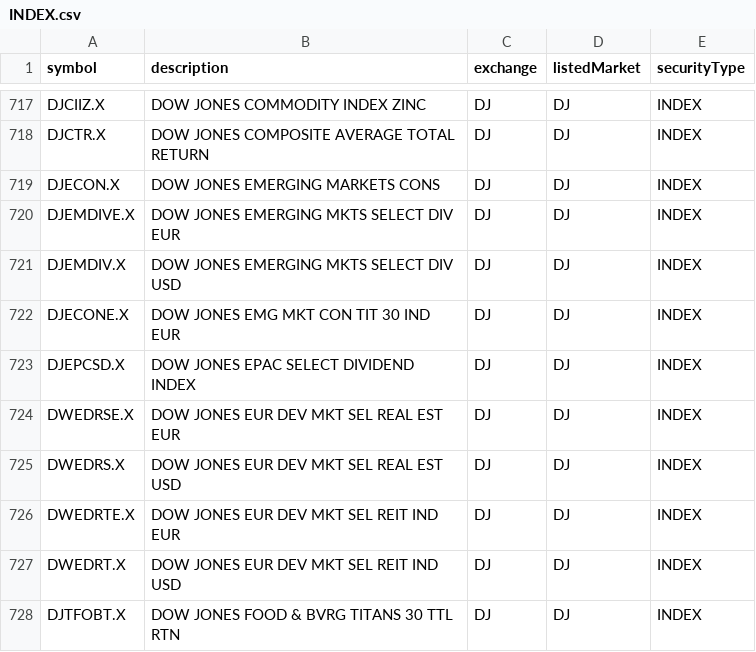
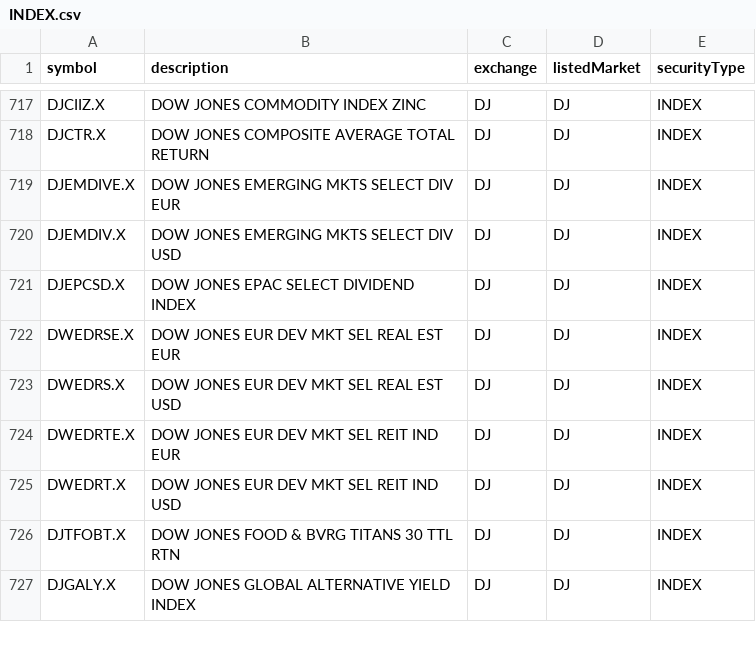
Before and after one commit to eigenkor/MarketForecaster-DTN-Symbol-Downloader, a CSV file: dtn_symbols/by_exchange/DJ/INDEX.csv, drawn as a sheet; only a part is shown, gaps mark what is left out; the shorter side is filled out with more unchanged rows; the diff names each change by its address in the sheet, - before the commit and + after, or states it on an @@ line.

```diff
--- a/dtn_symbols/by_exchange/DJ/INDEX.csv
+++ b/dtn_symbols/by_exchange/DJ/INDEX.csv
-row 719: DJECON.X | DOW JONES EMERGING MARKETS CONS | DJ | DJ | INDEX
-row 722: DJECONE.X | DOW JONES EMG MKT CON TIT 30 IND EUR | DJ | DJ | INDEX
```
Also changed, not shown: dtn_symbols/by_exchange/COMEX/FUTURE.csv, dtn_symbols/by_exchange/EEXP/FOPTION.csv, 9 other files.
